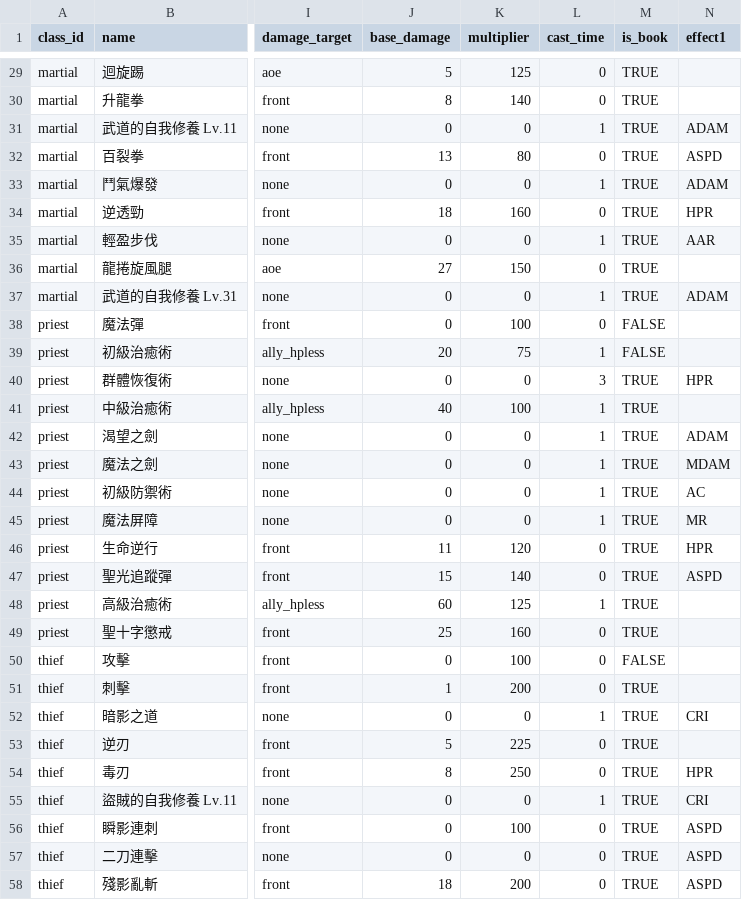
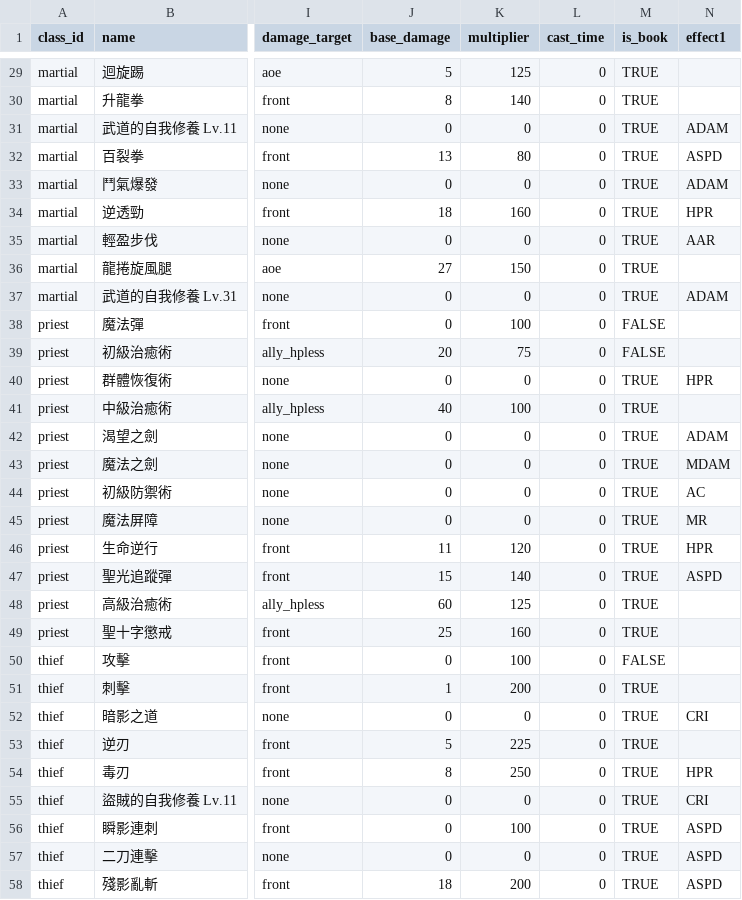
Before and after one commit to longagoseason/Dream-Crafter, a CSV file: source/character_skills - character_skills.csv, drawn as a sheet; only a part is shown, gaps mark what is left out; the diff covers the shown part only; the diff names each change by its address in the sheet, - before the commit and + after, or states it on an @@ line.

```diff
--- a/source/character_skills - character_skills.csv
+++ b/source/character_skills - character_skills.csv
-L31 (cast_time): 1
+L31 (cast_time): 0
-L33 (cast_time): 1
+L33 (cast_time): 0
-L35 (cast_time): 1
+L35 (cast_time): 0
-L37 (cast_time): 1
+L37 (cast_time): 0
-L39 (cast_time): 1
+L39 (cast_time): 0
-L40 (cast_time): 3
+L40 (cast_time): 0
-L41:L45 (cast_time): 1
+L41:L45 (cast_time): 0
-L48 (cast_time): 1
+L48 (cast_time): 0
-L52 (cast_time): 1
+L52 (cast_time): 0
-L55 (cast_time): 1
+L55 (cast_time): 0
```
Also changed, not shown: 12 edited cells elsewhere in this file, source/PatchNote - PatchNote.csv.
